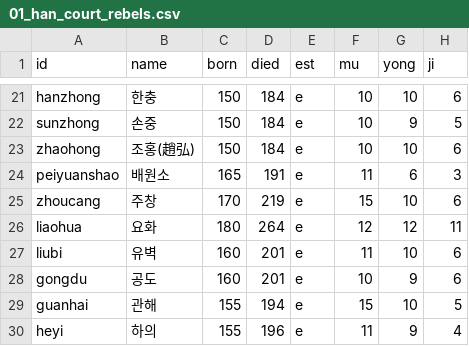
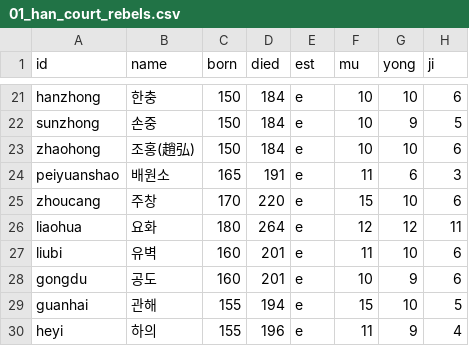
Before and after one commit to pyungbum87-create/cheonha, a CSV file: nanse2/data/people/01_han_court_rebels.csv, drawn as a sheet; only a part is shown, gaps mark what is left out; the diff names each change by its address in the sheet, - before the commit and + after, or states it on an @@ line.

```diff
--- a/nanse2/data/people/01_han_court_rebels.csv
+++ b/nanse2/data/people/01_han_court_rebels.csv
-D25 (died): 219
+D25 (died): 220
```
Also changed, not shown: nanse2/data/people/07_lords_west_south.csv, 6 other files.
